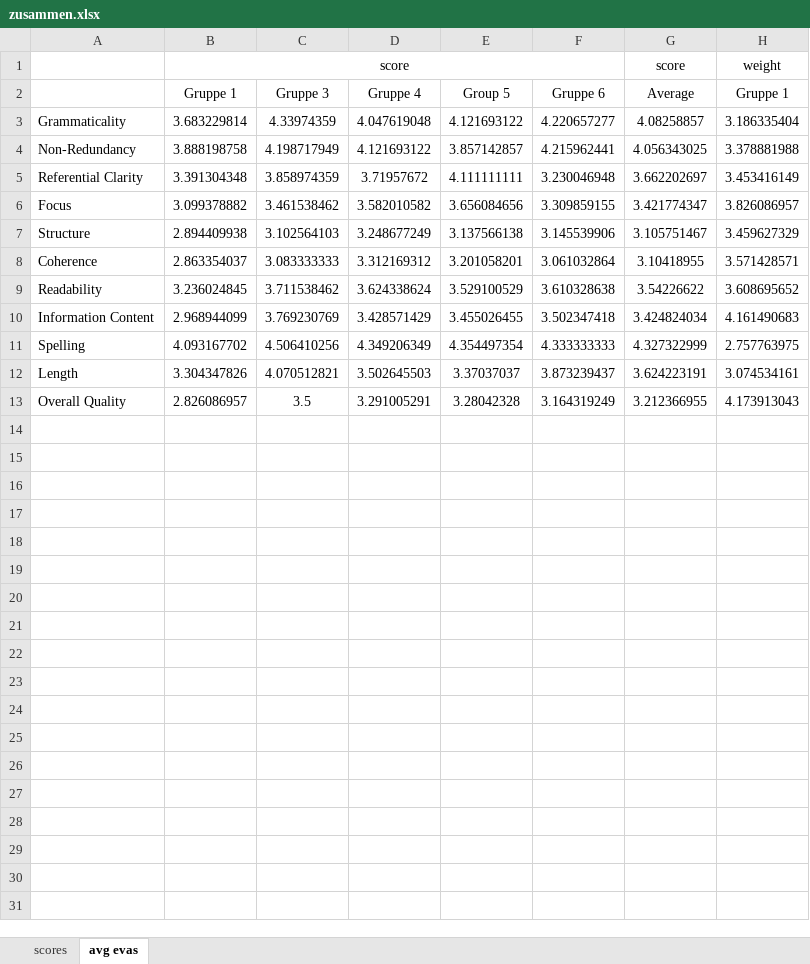
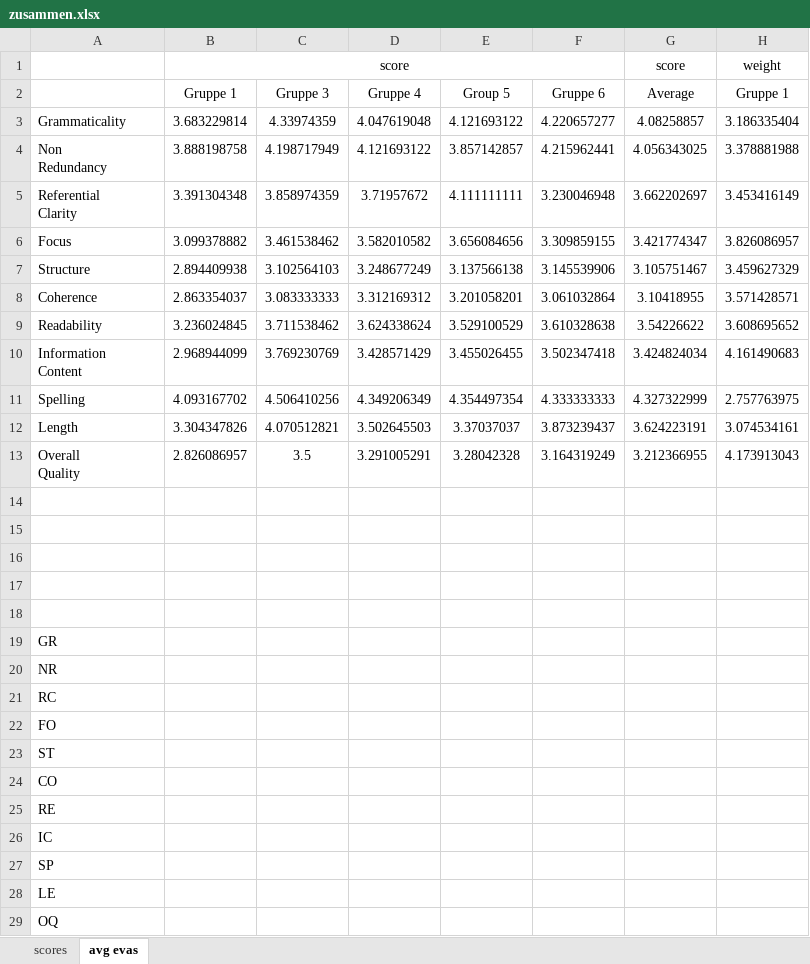
Before and after one commit to markushoehn/Auto_TextSum, an Excel workbook: presentation/evavalues/zusammen.xlsx, sheet avg evas, drawn as a sheet; only a part is shown; values as stored, in another font and other column widths than the file's, no borders; charts and pictures and conditional formats not drawn; rows hold the shown columns only; ↵ is a line break in a cell; the diff names each change by its address in the sheet, - before the commit and + after, or states it on an @@ line.

```diff
--- a/presentation/evavalues/zusammen.xlsx (sheet avg evas)
+++ b/presentation/evavalues/zusammen.xlsx (sheet avg evas)
-A4: Non-Redundancy
+A4: Non ↵ Redundancy
-A5: Referential Clarity
+A5: Referential ↵ Clarity
-A10: Information Content
+A10: Information ↵ Content
-A13: Overall Quality
+A13: Overall ↵ Quality
+row 14: (empty)
+row 15: (empty)
+row 16: (empty)
+row 17: (empty)
+row 18: (empty)
+row 19: GR
+row 20: NR
+row 21: RC
+row 22: FO
+row 23: ST
+row 24: CO
+row 25: RE
+row 26: IC
+row 27: SP
+row 28: LE
+row 29: OQ
```
Also changed, not shown: charts or pictures, presentation/evavalues/avgscoreallgroups.xlsx, presentation/evavalues/jsd.xlsx, 9 other files.
